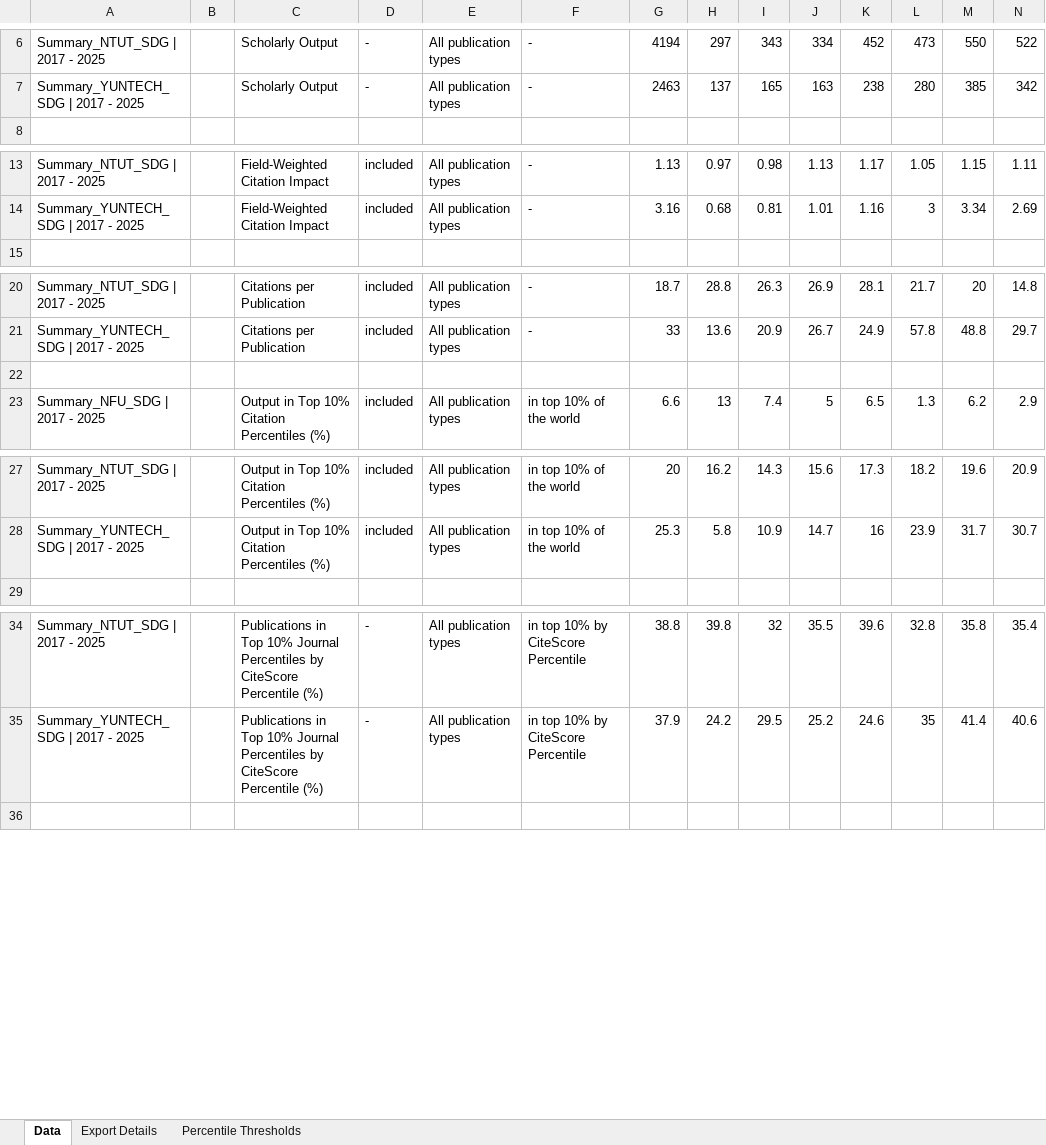
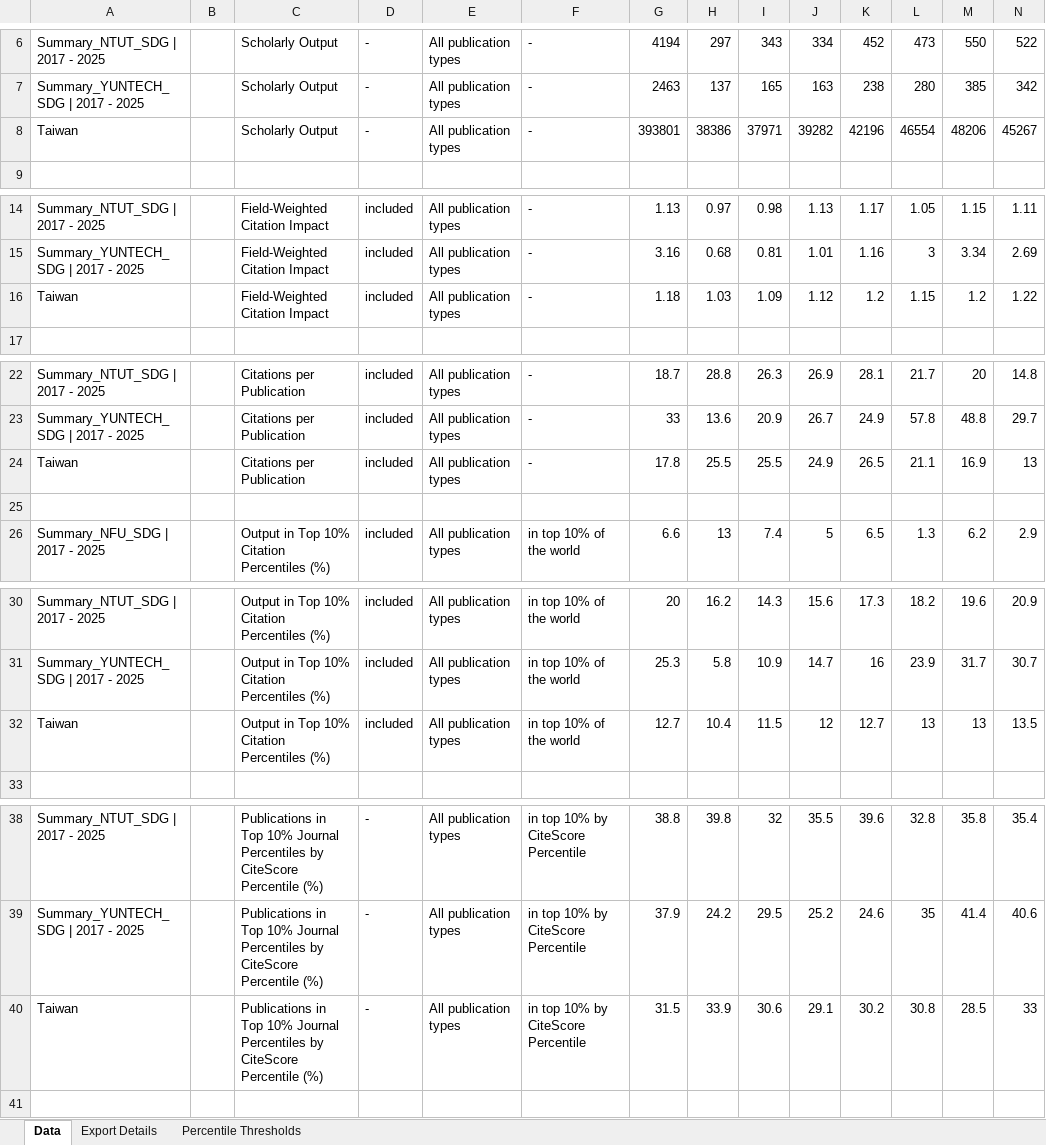
Before and after one commit to ChiaoWenBrigidaCheng/nkust-research-platform, an Excel workbook: 00 Raw data/SDG/Summary_SDG.xlsx, sheet Data, drawn as a sheet; only a part is shown, gaps mark what is left out; values as stored, in another font and other column widths than the file's, no borders; rows hold the shown columns only; the diff covers the shown part only; the diff names each change by its address in the sheet, - before the commit and + after, or states it on an @@ line.

Commit message:
20260813.17.07_data updated

```diff
--- a/00 Raw data/SDG/Summary_SDG.xlsx (sheet Data)
+++ b/00 Raw data/SDG/Summary_SDG.xlsx (sheet Data)
+row 8: Taiwan |  | Scholarly Output | - | All publication types | - | 393801 | 38386 | 37971 | 39282 | 42196 | 46554 | 48206 | 45267
+row 16: Taiwan |  | Field-Weighted Citation Impact | included | All publication types | - | 1.18 | 1.03 | 1.09 | 1.12 | 1.2 | 1.15 | 1.2 | 1.22
+row 24: Taiwan |  | Citations per Publication | included | All publication types | - | 17.8 | 25.5 | 25.5 | 24.9 | 26.5 | 21.1 | 16.9 | 13
+row 32: Taiwan |  | Output in Top 10% Citation Percentiles (%) | included | All publication types | in top 10% of the world | 12.7 | 10.4 | 11.5 | 12 | 12.7 | 13 | 13 | 13.5
+row 40: Taiwan |  | Publications in Top 10% Journal Percentiles by CiteScore Percentile (%) | - | All publication types | in top 10% by CiteScore Percentile | 31.5 | 33.9 | 30.6 | 29.1 | 30.2 | 30.8 | 28.5 | 33
```
Also changed, not shown: 1 added row elsewhere in this sheet, sheet Export Details, 00 Raw data/研究量能統計 2017-2025.xlsx, 6 other files.
